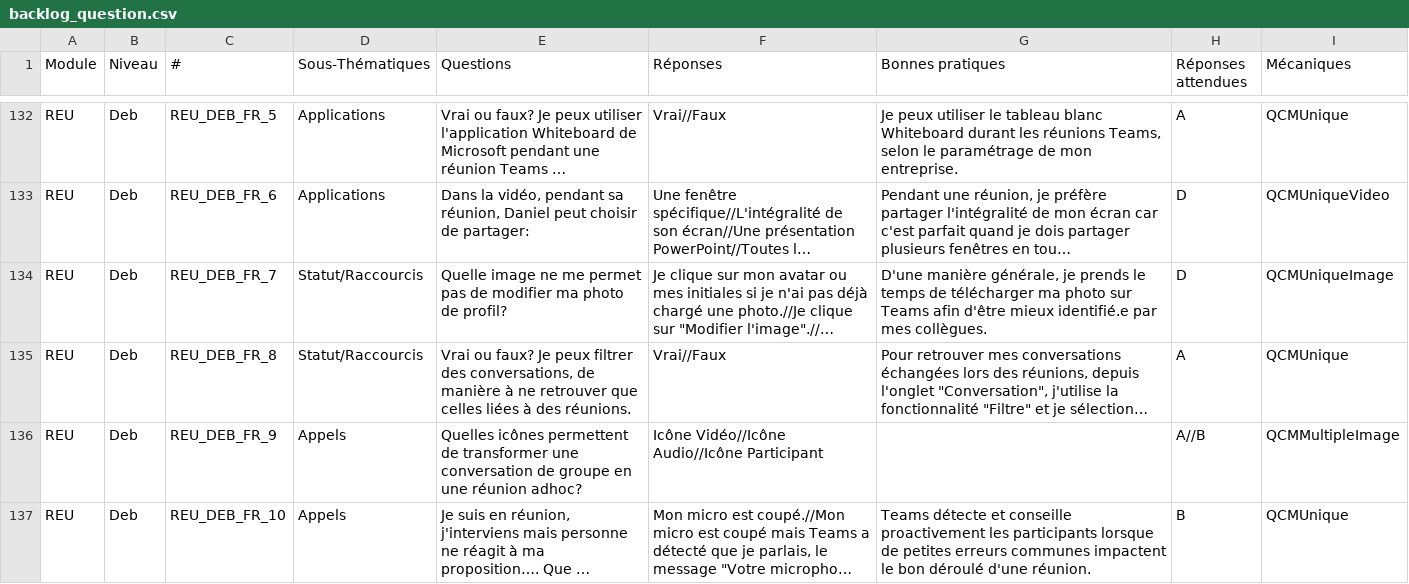
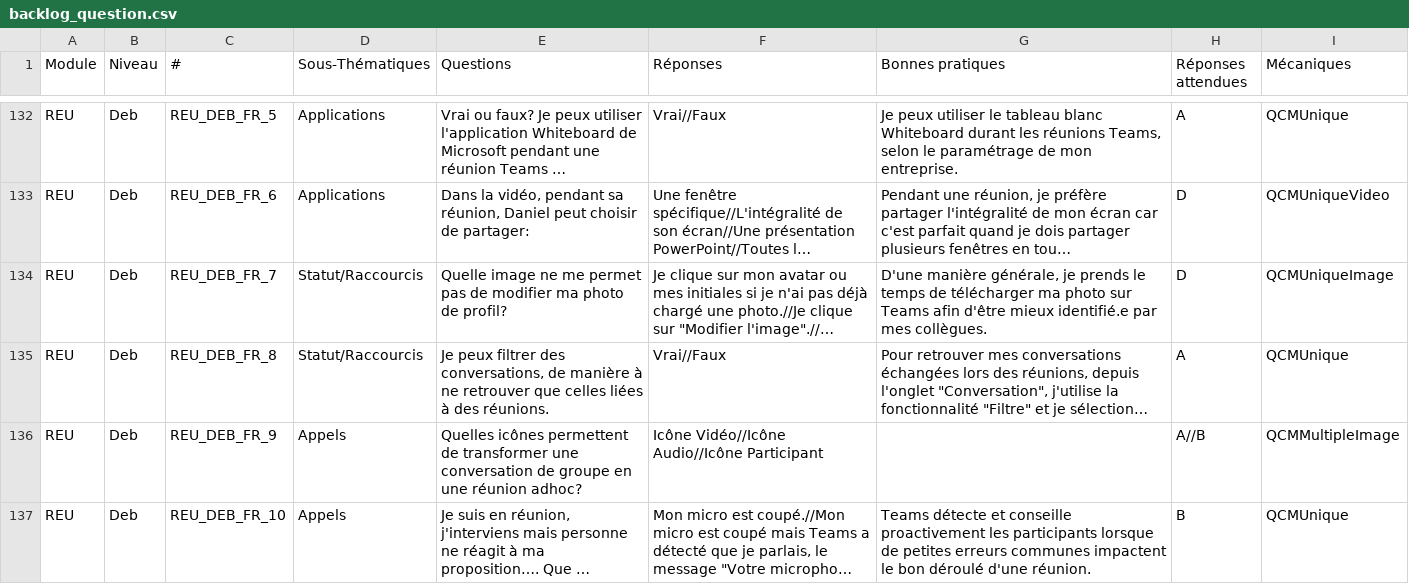
Before and after one commit to microsoft/Odyss-e-de-Teams, a CSV file: postgres/data/backlog_question.csv, drawn as a sheet; only a part is shown, gaps mark what is left out; long unchanged cells end in …; the diff covers the shown part only; the diff names each change by its address in the sheet, - before the commit and + after, or states it on an @@ line.

```diff
--- a/postgres/data/backlog_question.csv
+++ b/postgres/data/backlog_question.csv
-E135 (Questions): Vrai ou faux? Je peux…
+E135 (Questions): Je peux…
```
Also changed, not shown: 45 edited cells elsewhere in this file, 8 other files.
